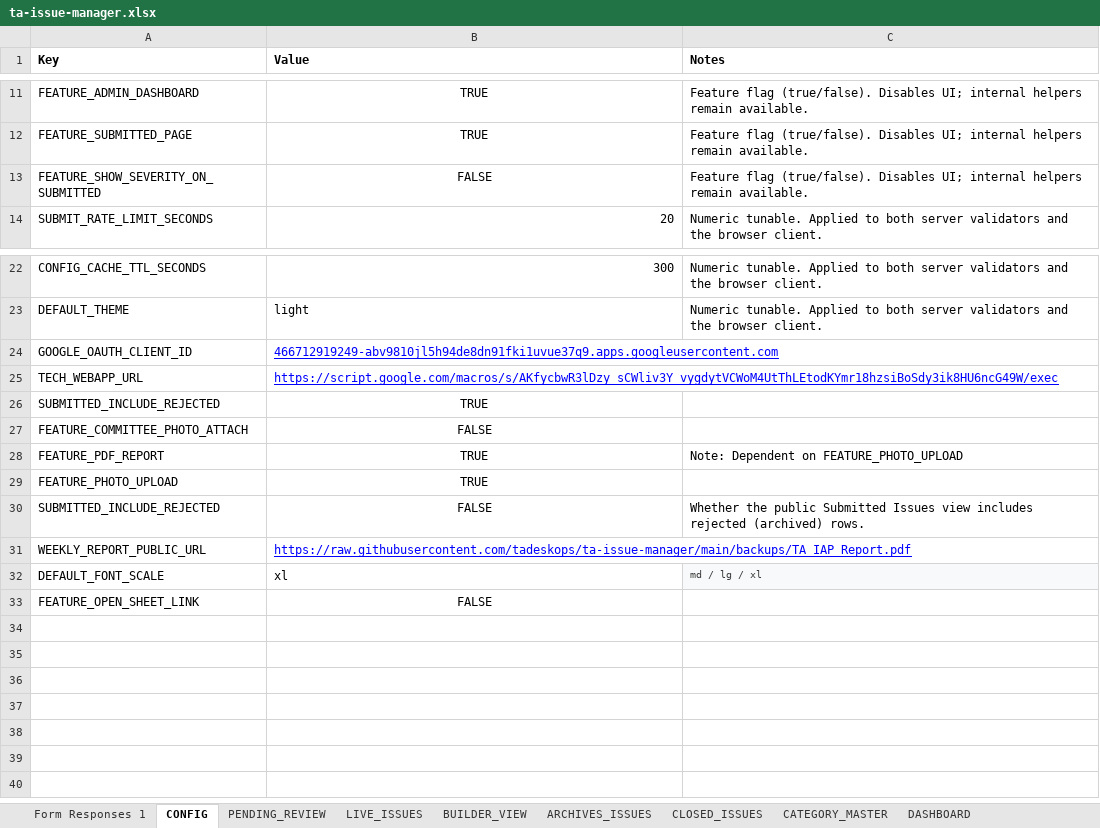
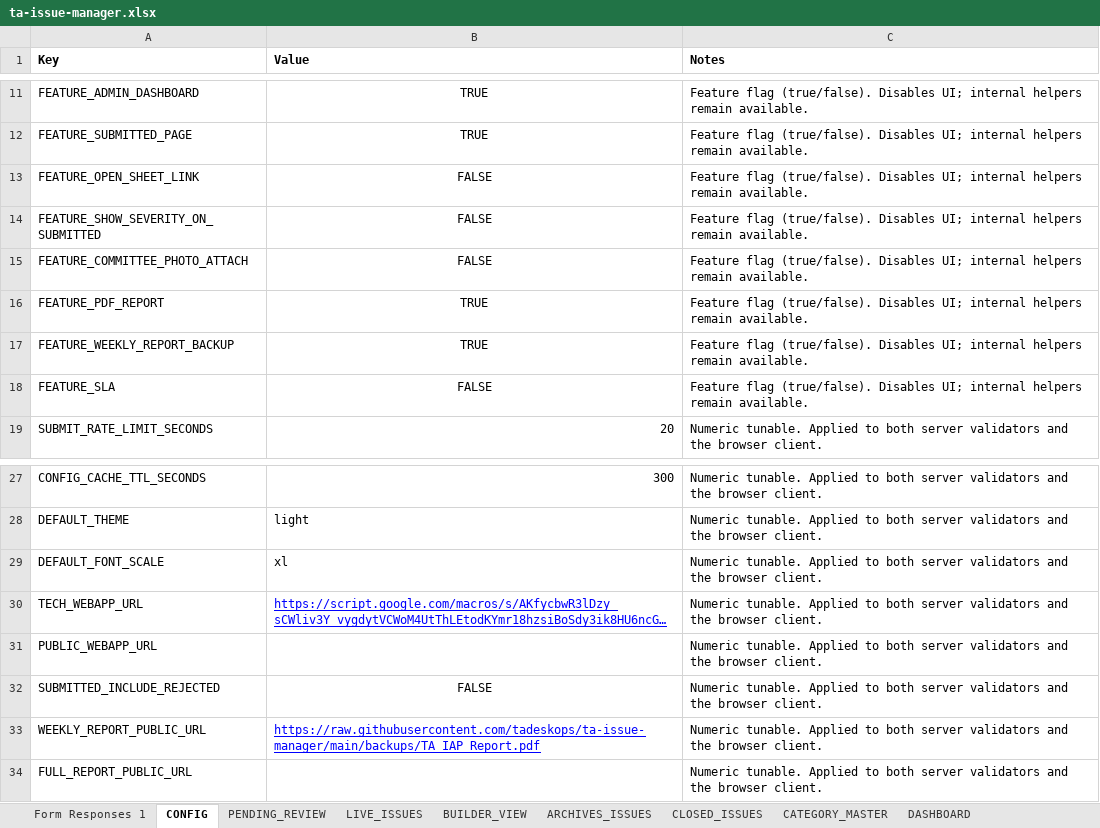
Before and after one commit to tadeskops/ta-issue-manager, an Excel workbook: backups/ta-issue-manager.xlsx, sheet CONFIG, drawn as a sheet; only a part is shown, gaps mark what is left out; long unchanged cells end in …; values as stored, in another font and other column widths than the file's, no borders; charts and pictures not drawn; removed rows and columns are numbered as before the commit, all else as after; the diff names each change by its address in the sheet, - before the commit and + after, or states it on an @@ line.

Commit message:
backup: v10 2026-06-07 14:58 IST

```diff
--- a/backups/ta-issue-manager.xlsx (sheet CONFIG)
+++ b/backups/ta-issue-manager.xlsx (sheet CONFIG)
+row 13: FEATURE_OPEN_SHEET_LINK | FALSE | Feature flag (true/false). Disables UI; internal helpers remain available.
+row 15: FEATURE_COMMITTEE_PHOTO_ATTACH | FALSE | Feature flag (true/false). Disables UI; internal helpers remain available.
+row 16: FEATURE_PDF_REPORT | TRUE | Feature flag (true/false). Disables UI; internal helpers remain available.
+row 17: FEATURE_WEEKLY_REPORT_BACKUP | TRUE | Feature flag (true/false). Disables UI; internal helpers remain available.
+row 18: FEATURE_SLA | FALSE | Feature flag (true/false). Disables UI; internal helpers remain available.
-row 24: GOOGLE_OAUTH_CLIENT_ID | 466712919249-abv9810jl5h94de8dn91fki1uvue37q9.apps.googleusercontent.com
+row 29: DEFAULT_FONT_SCALE | xl | Numeric tunable. Applied to both server validators and the browser client.
-C30 (Notes): (empty)
+C30 (Notes): Numeric tunable. Applied to both server validators and the browser client.
-row 26: SUBMITTED_INCLUDE_REJECTED | TRUE
-row 27: FEATURE_COMMITTEE_PHOTO_ATTACH | FALSE
-row 28: FEATURE_PDF_REPORT | TRUE | Note: Dependent on FEATURE_PHOTO_UPLOAD
-row 29: FEATURE_PHOTO_UPLOAD | TRUE
+row 31: PUBLIC_WEBAPP_URL |  | Numeric tunable. Applied to both server validators and the browser client.
-C32 (Notes): Whether the public Submitted Issues view includes rejected (archived) rows.
+C32 (Notes): Numeric tunable. Applied to both server validators and the browser client.
-C33 (Notes): (empty)
+C33 (Notes): Numeric tunable. Applied to both server validators and the browser client.
-row 32: DEFAULT_FONT_SCALE | xl | md / lg / xl
-row 33: FEATURE_OPEN_SHEET_LINK | FALSE
+row 34: FULL_REPORT_PUBLIC_URL |  | Numeric tunable. Applied to both server validators and the browser client.
```
Also changed, not shown: sheet PENDING_REVIEW, sheet Form Responses 1, sheet LIVE_ISSUES.
